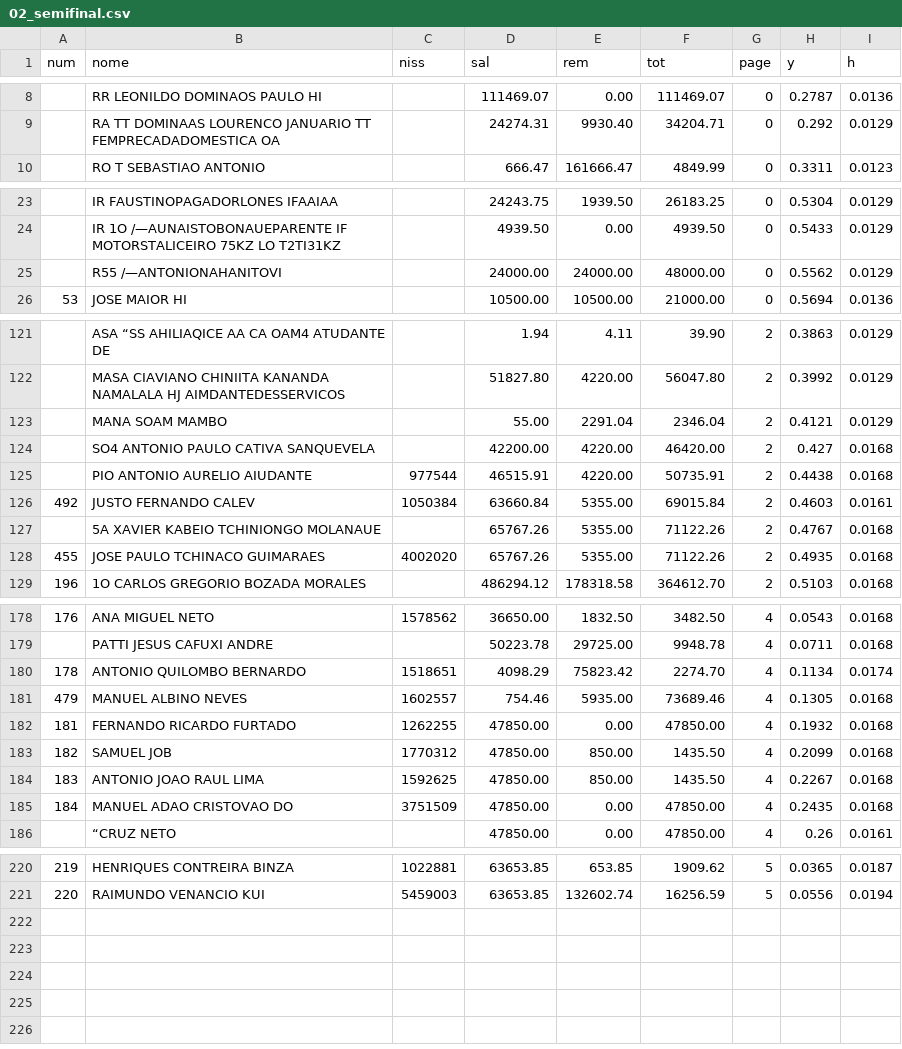
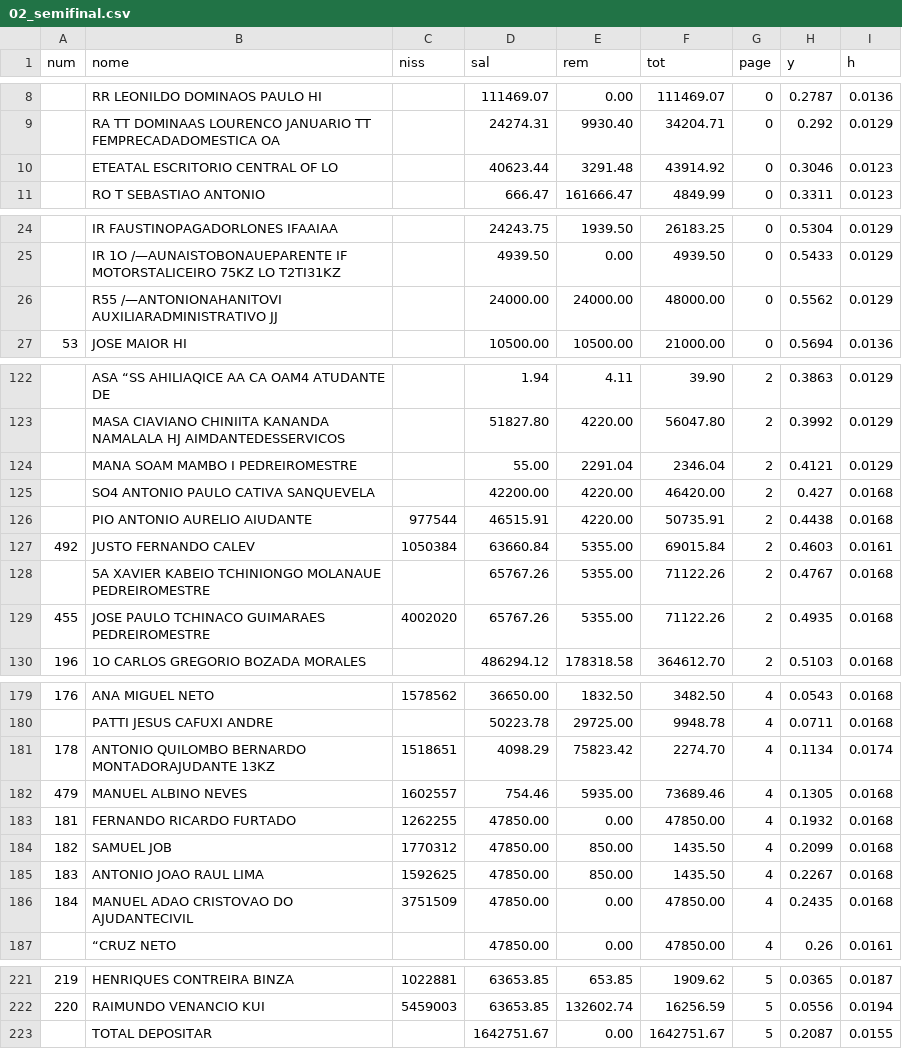
Before and after one commit to CredoDivaldo/mapa-inss-elecnor-2013, a CSV file: data/2013/02_semifinal.csv, drawn as a sheet; only a part is shown, gaps mark what is left out; the diff covers the shown part only.

```diff
--- a/data/2013/02_semifinal.csv
+++ b/data/2013/02_semifinal.csv
@@ -9,2 +9,3 @@
 ,RA TT DOMINAAS LOURENCO JANUARIO TT FEMPRECADADOMESTICA OA,,24274.31,9930.40,34204.71,0,0.292,0.0129
+,ETEATAL ESCRITORIO CENTRAL OF LO,,40623.44,3291.48,43914.92,0,0.3046,0.0123
 ,RO T SEBASTIAO ANTONIO,,666.47,161666.47,4849.99,0,0.3311,0.0123
@@ -24,3 +25,3 @@
 ,IR 1O /—AUNAISTOBONAUEPARENTE IF MOTORSTALICEIRO 75KZ LO T2TI31KZ,,4939.50,0.00,4939.50,0,0.5433,0.0129
-,R55 /—ANTONIONAHANITOVI,,24000.00,24000.00,48000.00,0,0.5562,0.0129
+,R55 /—ANTONIONAHANITOVI AUXILIARADMINISTRATIVO JJ,,24000.00,24000.00,48000.00,0,0.5562,0.0129
 53,JOSE MAIOR HI,,10500.00,10500.00,21000.00,0,0.5694,0.0136
@@ -122,3 +123,3 @@
 ,MASA CIAVIANO CHINIITA KANANDA NAMALALA HJ AIMDANTEDESSERVICOS,,51827.80,4220.00,56047.80,2,0.3992,0.0129
-,MANA SOAM MAMBO,,55.00,2291.04,2346.04,2,0.4121,0.0129
+,MANA SOAM MAMBO I PEDREIROMESTRE,,55.00,2291.04,2346.04,2,0.4121,0.0129
 ,SO4 ANTONIO PAULO CATIVA SANQUEVELA,,42200.00,4220.00,46420.00,2,0.427,0.0168
@@ -126,4 +127,4 @@
 492,JUSTO FERNANDO CALEV,1050384,63660.84,5355.00,69015.84,2,0.4603,0.0161
-,5A XAVIER KABEIO TCHINIONGO MOLANAUE,,65767.26,5355.00,71122.26,2,0.4767,0.0168
-455,JOSE PAULO TCHINACO GUIMARAES,4002020,65767.26,5355.00,71122.26,2,0.4935,0.0168
+,5A XAVIER KABEIO TCHINIONGO MOLANAUE PEDREIROMESTRE,,65767.26,5355.00,71122.26,2,0.4767,0.0168
+455,JOSE PAULO TCHINACO GUIMARAES PEDREIROMESTRE,4002020,65767.26,5355.00,71122.26,2,0.4935,0.0168
 196,1O CARLOS GREGORIO BOZADA MORALES,,486294.12,178318.58,364612.70,2,0.5103,0.0168
@@ -179,3 +180,3 @@
 ,PATTI JESUS CAFUXI ANDRE,,50223.78,29725.00,9948.78,4,0.0711,0.0168
-178,ANTONIO QUILOMBO BERNARDO,1518651,4098.29,75823.42,2274.70,4,0.1134,0.0174
+178,ANTONIO QUILOMBO BERNARDO MONTADORAJUDANTE 13KZ,1518651,4098.29,75823.42,2274.70,4,0.1134,0.0174
 479,MANUEL ALBINO NEVES,1602557,754.46,5935.00,73689.46,4,0.1305,0.0168
@@ -184,3 +185,3 @@
 183,ANTONIO JOAO RAUL LIMA,1592625,47850.00,850.00,1435.50,4,0.2267,0.0168
-184,MANUEL ADAO CRISTOVAO DO,3751509,47850.00,0.00,47850.00,4,0.2435,0.0168
+184,MANUEL ADAO CRISTOVAO DO AJUDANTECIVIL,3751509,47850.00,0.00,47850.00,4,0.2435,0.0168
 ,“CRUZ NETO,,47850.00,0.00,47850.00,4,0.26,0.0161
@@ -221 +222,2 @@
 220,RAIMUNDO VENANCIO KUI,5459003,63653.85,132602.74,16256.59,5,0.0556,0.0194
+,TOTAL DEPOSITAR,,1642751.67,0.00,1642751.67,5,0.2087,0.0155
```
Also changed, not shown: 7 edited cells elsewhere in this file, data/2013/01_semifinal.csv, data/2013/03_semifinal.csv, 11 other files.
